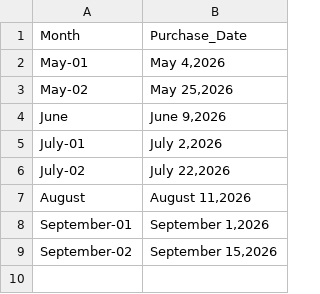
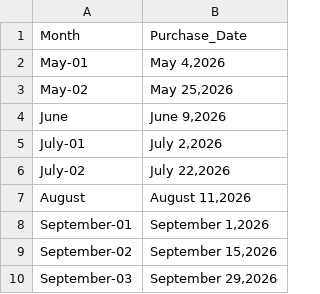
Before and after one commit to colleenxyu/Household_Consumption_Dashboard, a CSV file: Purchase_Date.csv, drawn as a sheet.

```diff
--- a/Purchase_Date.csv
+++ b/Purchase_Date.csv
@@ -9 +9,2 @@ September-01,"September 1,2026"
 September-02,"September 15,2026"
+September-03,"September 29,2026"
```
Also changed, not shown: Purchase_Breakdown.csv, 2 other files.
